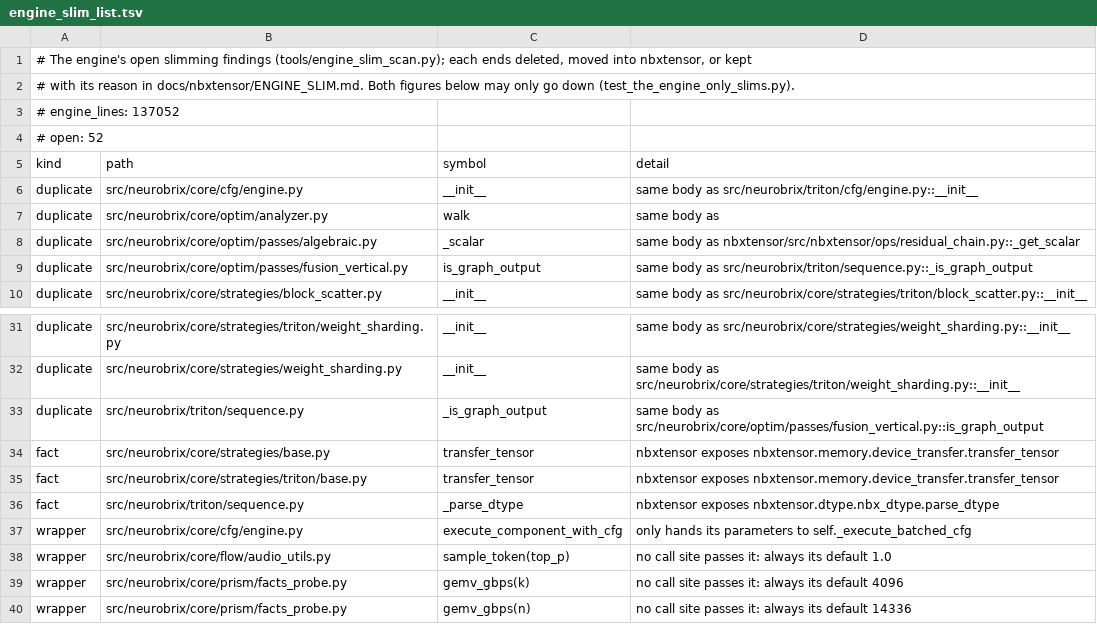
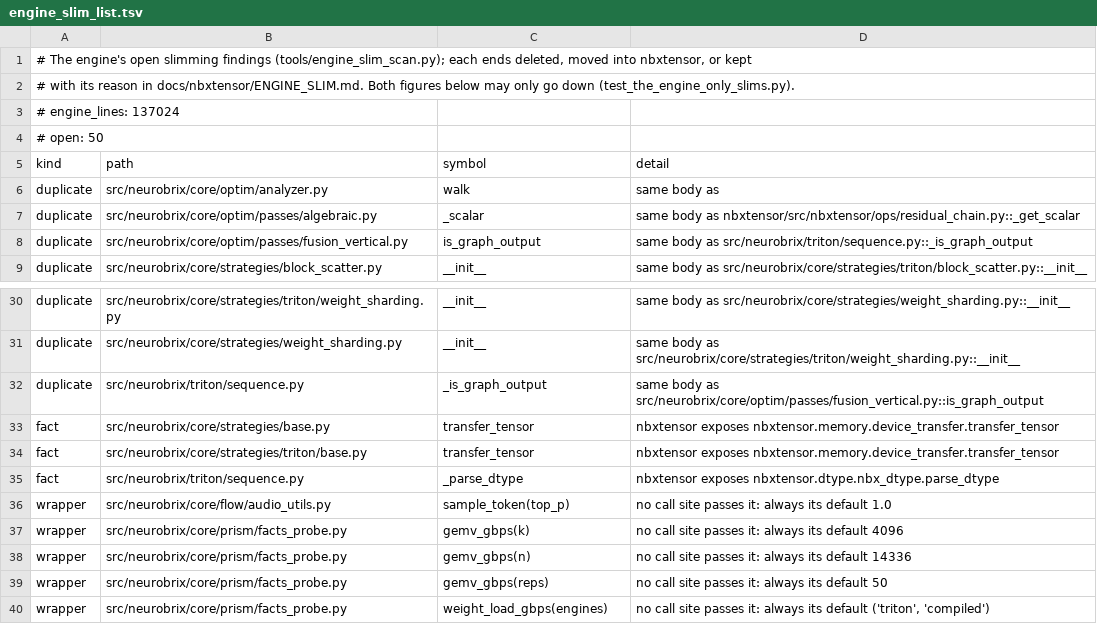
Before and after one commit to NeuroBrix/neurobrix, a TSV file: docs/nbxtensor/engine_slim_list.tsv, drawn as a sheet; only a part is shown, gaps mark what is left out; the shorter side is filled out with more unchanged rows.

Commit message:
engine slim (core/cfg, triton/cfg): CFGMode and the CFG engine's constructor, is_enabled, _split_components and apply_guidance — identical in both engines — are core/cfg_steps.CFGSteps (torch-free, beside core/cfg, whose package loads torch), inherited by both; the stale Kept row of the Triton constructor goes. Kept, with reason: CFGEngine.execute_component_with_cfg (the public entry; the Triton one converts at the boundary). Open findings 52 -> 50

```diff
--- a/docs/nbxtensor/engine_slim_list.tsv
+++ b/docs/nbxtensor/engine_slim_list.tsv
@@ -2,6 +2,5 @@
 # with its reason in docs/nbxtensor/ENGINE_SLIM.md. Both figures below may only go down (test_the_engine_only_slims.py).
-# engine_lines: 137052
-# open: 52
+# engine_lines: 137024
+# open: 50
 kind	path	symbol	detail
-duplicate	src/neurobrix/core/cfg/engine.py	__init__	same body as src/neurobrix/triton/cfg/engine.py::__init__
 duplicate	src/neurobrix/core/optim/analyzer.py	walk	same body as
@@ -36,3 +35,2 @@ fact	src/neurobrix/core/strategies/triton/base.py	transfer_tensor	nbxtensor expo
 fact	src/neurobrix/triton/sequence.py	_parse_dtype	nbxtensor exposes nbxtensor.dtype.nbx_dtype.parse_dtype
-wrapper	src/neurobrix/core/cfg/engine.py	execute_component_with_cfg	only hands its parameters to self._execute_batched_cfg
 wrapper	src/neurobrix/core/flow/audio_utils.py	sample_token(top_p)	no call site passes it: always its default 1.0
```
Also changed, not shown: 4 other files.
